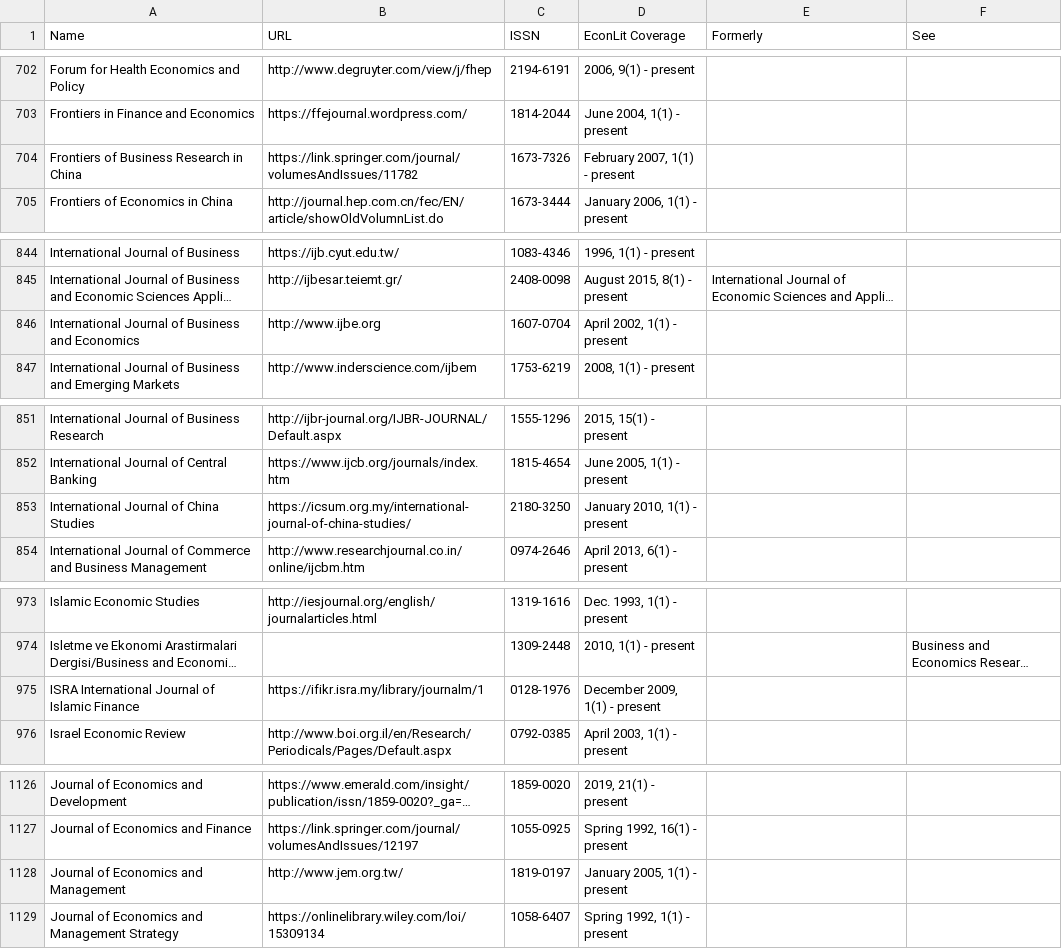
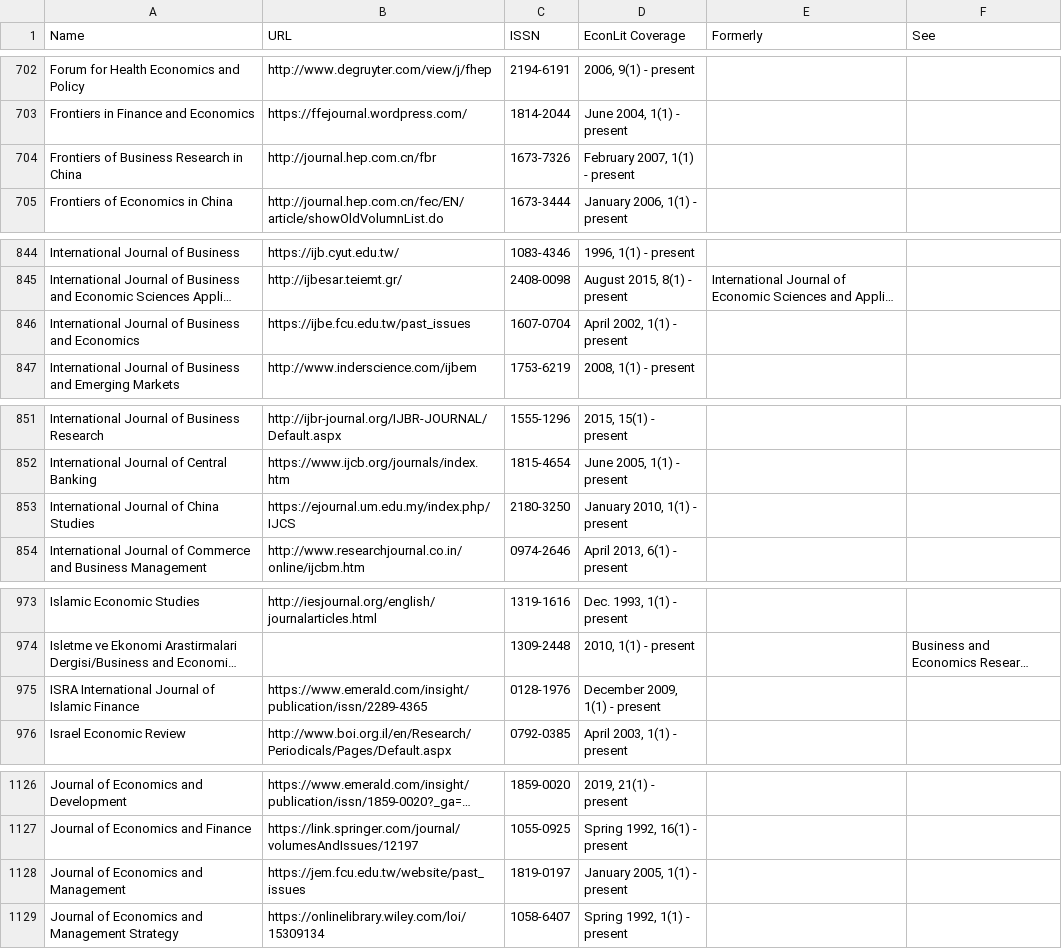
Before and after one commit to amelie-collin/Bibliometry-ces-2017-2021, a CSV file: reports/2023-hceres-ces/ref.econlit.csv, drawn as a sheet; only a part is shown, gaps mark what is left out; long unchanged cells end in …; the diff covers the shown part only; the diff names each change by its address in the sheet, - before the commit and + after, or states it on an @@ line.

```diff
--- a/reports/2023-hceres-ces/ref.econlit.csv
+++ b/reports/2023-hceres-ces/ref.econlit.csv
-B704 (URL): https://link.springer.com/journal/volumesAndIssues/11782
+B704 (URL): http://journal.hep.com.cn/fbr
-B846 (URL): http://www.ijbe.org
+B846 (URL): https://ijbe.fcu.edu.tw/past_issues
-B853 (URL): https://icsum.org.my/international-journal-of-china-studies/
+B853 (URL): https://ejournal.um.edu.my/index.php/IJCS
-B975 (URL): https://ifikr.isra.my/library/journalm/1
+B975 (URL): https://www.emerald.com/insight/publication/issn/2289-4365
-B1128 (URL): http://www.jem.org.tw/
+B1128 (URL): https://jem.fcu.edu.tw/website/past_issues
```
Also changed, not shown: 2 added rows and 26 edited cells elsewhere in this file, reports/2023-hceres-phare-cri/ref.econlit.csv, 6 other files.
